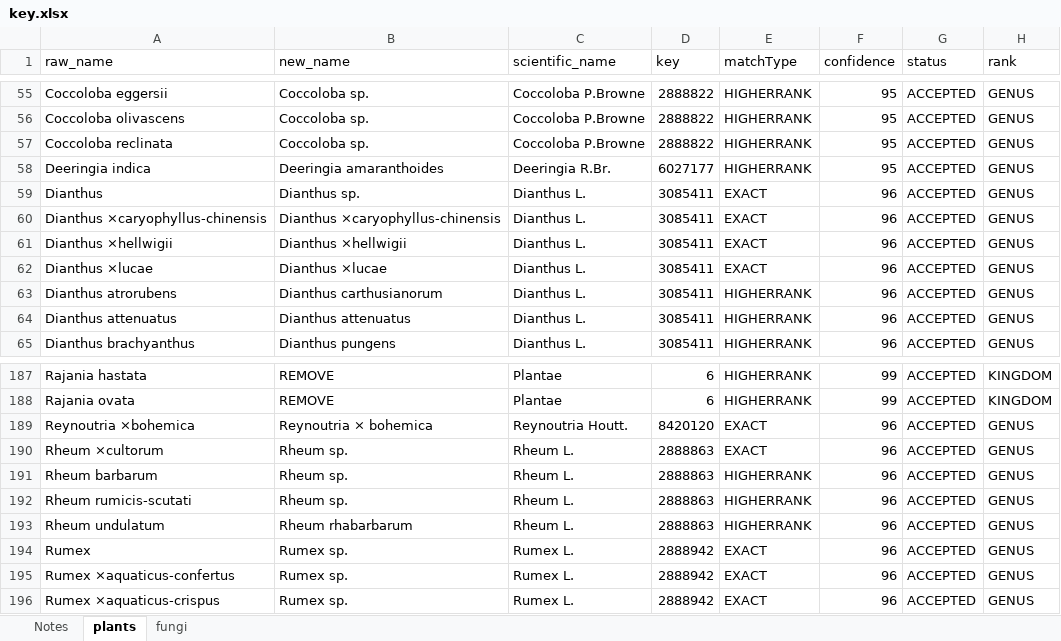
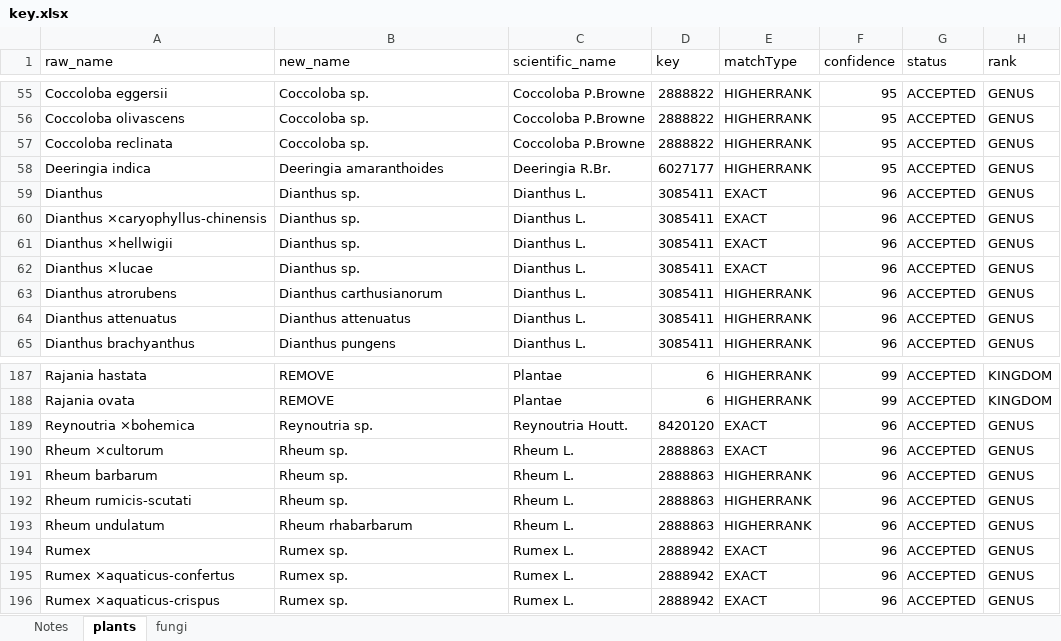
Before and after one commit to elachtara/pathogen_phylogeny, an Excel workbook: data/key.xlsx, sheet plants, drawn as a sheet; only a part is shown, gaps mark what is left out; values as stored, in another font and other column widths than the file's, no borders; the diff names each change by its address in the sheet, - before the commit and + after, or states it on an @@ line.

```diff
--- a/data/key.xlsx (sheet plants)
+++ b/data/key.xlsx (sheet plants)
-B60 (new_name): Dianthus ×caryophyllus-chinensis
+B60 (new_name): Dianthus sp.
-B61 (new_name): Dianthus ×hellwigii
+B61 (new_name): Dianthus sp.
-B62 (new_name): Dianthus ×lucae
+B62 (new_name): Dianthus sp.
-B189 (new_name): Reynoutria × bohemica
+B189 (new_name): Reynoutria sp.
```
Also changed, not shown: 2 other files.
